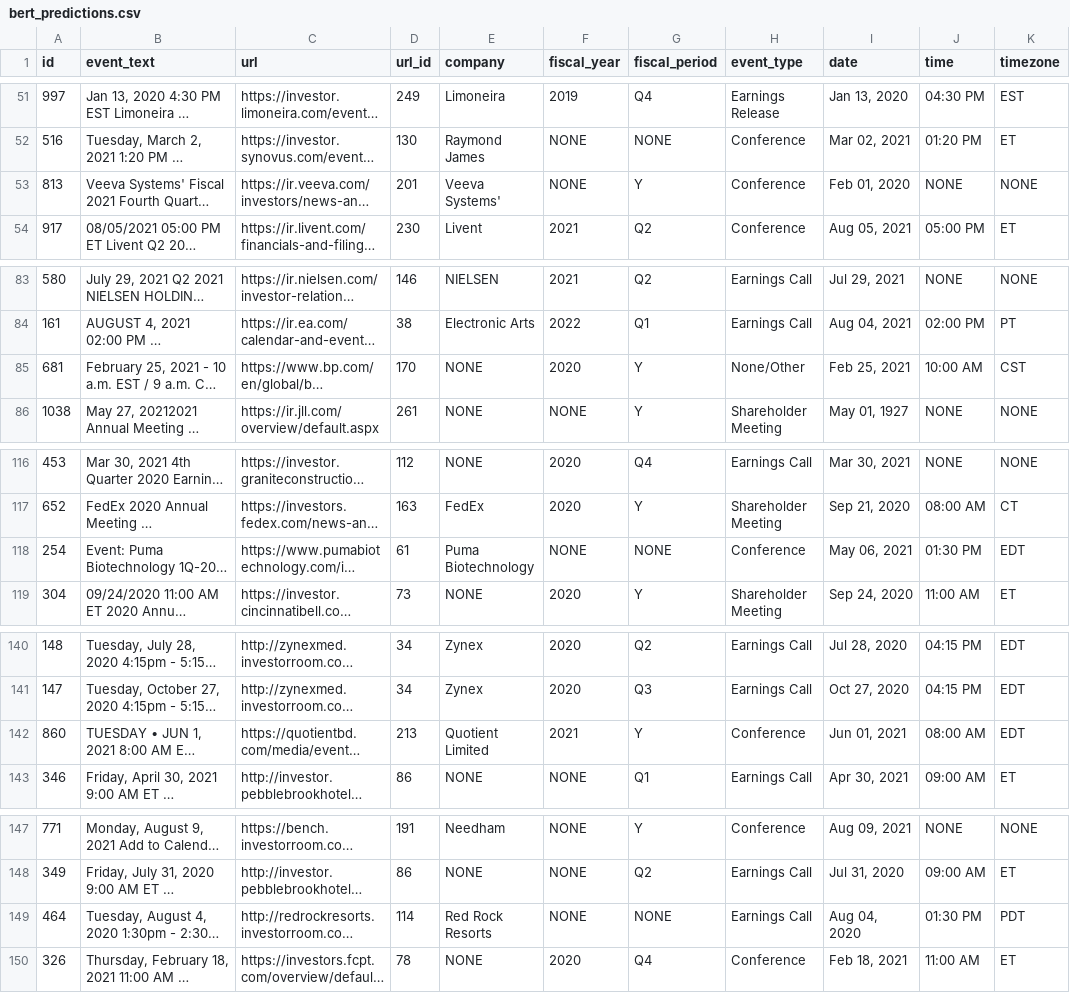
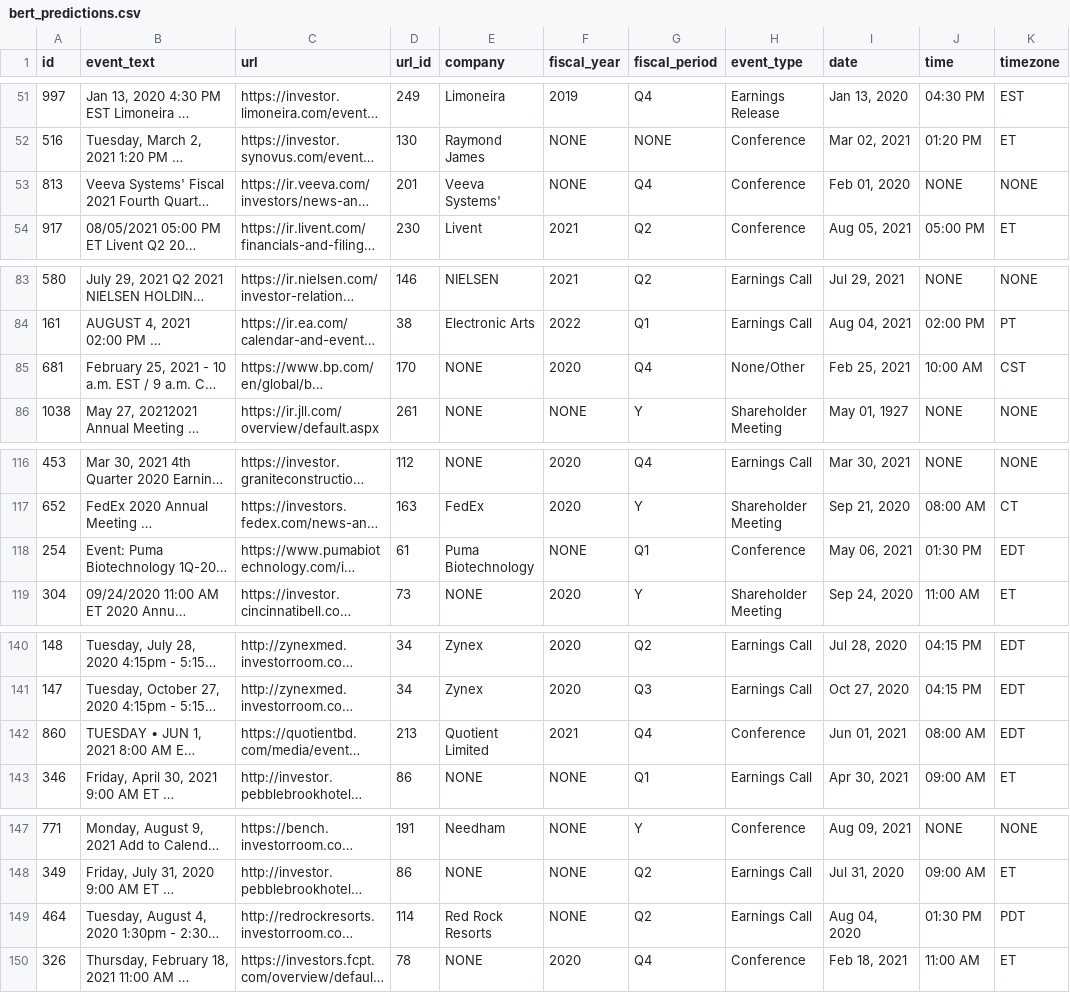
Before and after one commit to lwu35/CorporateEventNER, a CSV file: merged/bert_predictions.csv, drawn as a sheet; only a part is shown, gaps mark what is left out; long unchanged cells end in …; the diff covers the shown part only; the diff names each change by its address in the sheet, - before the commit and + after, or states it on an @@ line.

```diff
--- a/merged/bert_predictions.csv
+++ b/merged/bert_predictions.csv
-G53 (fiscal_period): Y
+G53 (fiscal_period): Q4
-G85 (fiscal_period): Y
+G85 (fiscal_period): Q4
-G118 (fiscal_period): NONE
+G118 (fiscal_period): Q1
-G142 (fiscal_period): Y
+G142 (fiscal_period): Q4
-G149 (fiscal_period): NONE
+G149 (fiscal_period): Q2
```
Also changed, not shown: 7 edited cells elsewhere in this file, merged/gpt_predictions.csv, merged/regex_predictions.csv, 8 other files.
